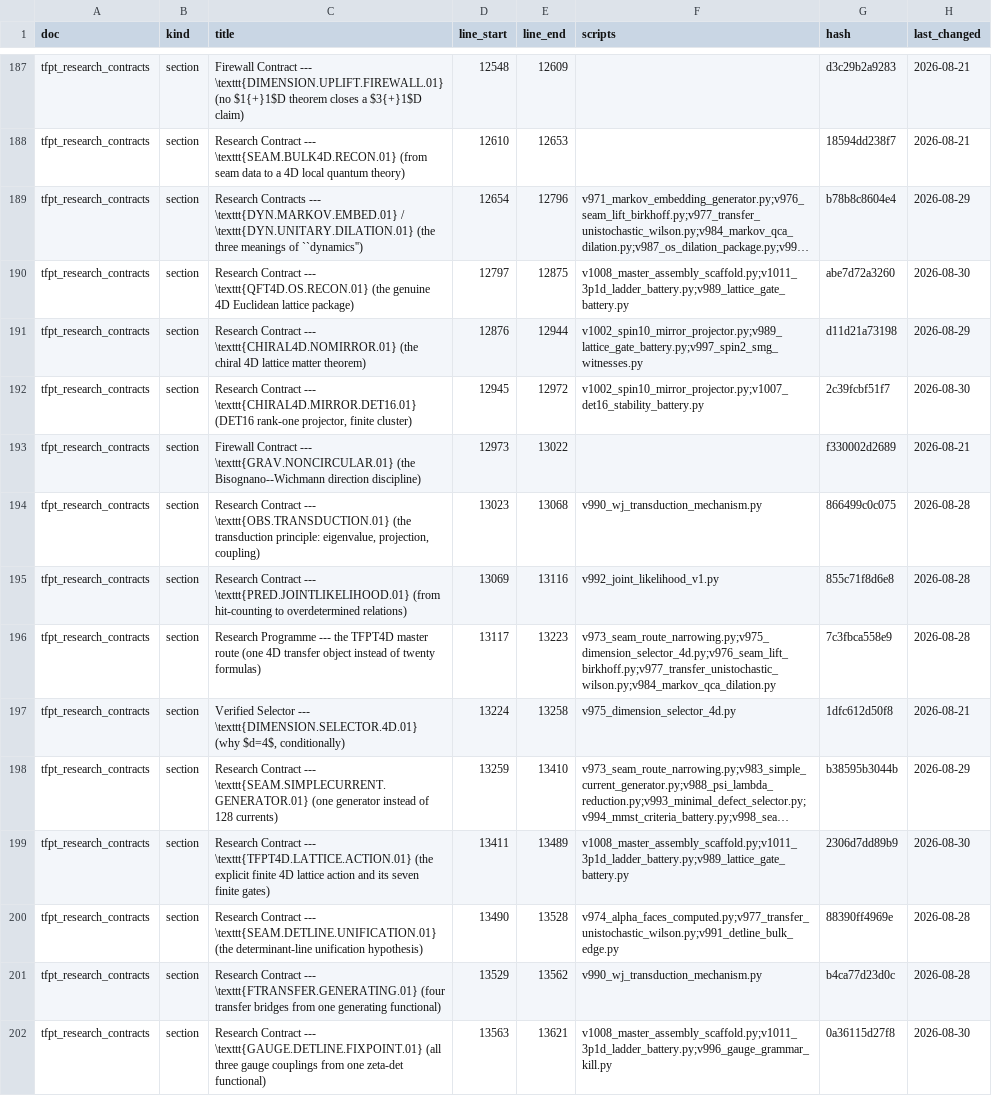
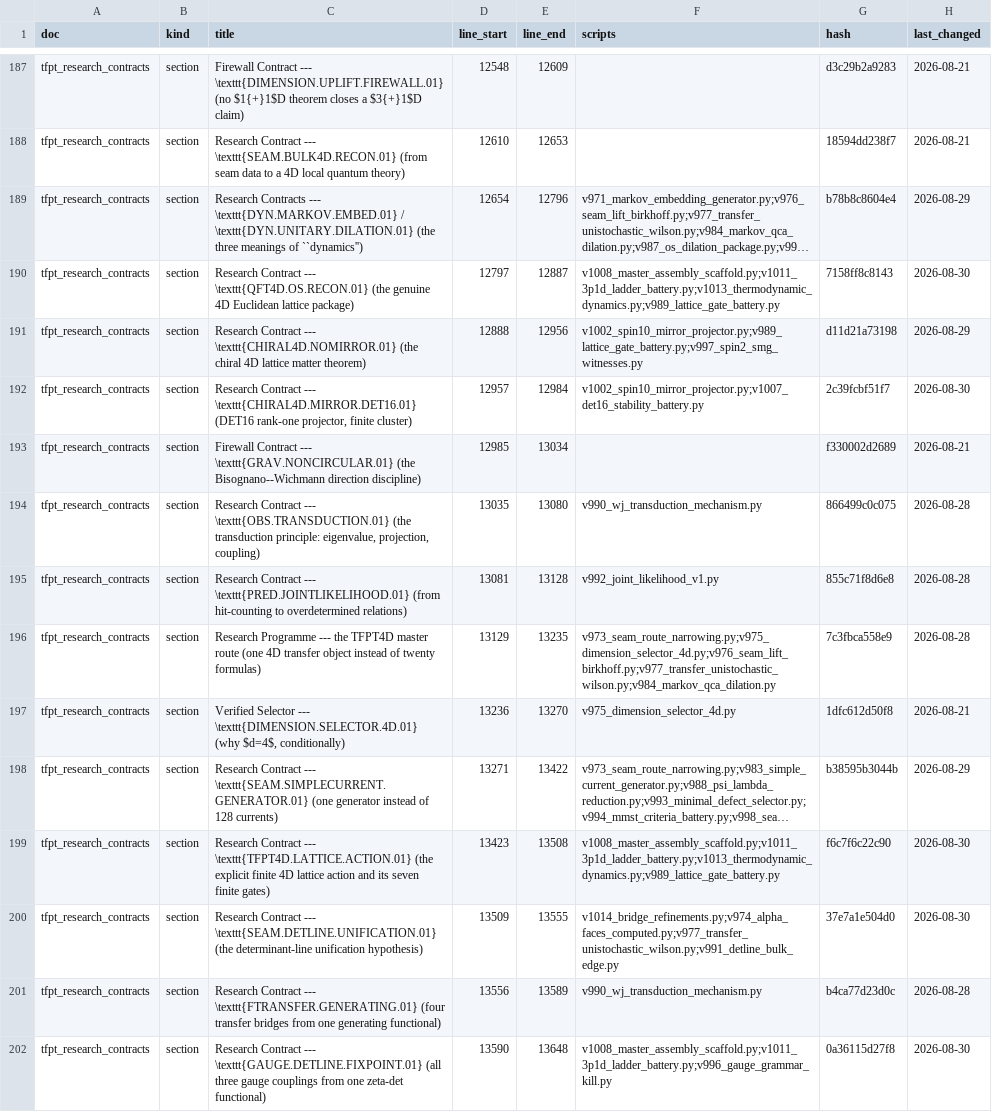
Before and after one commit to sthamann/TFPT, a CSV file: verification/docs_map.csv, drawn as a sheet; only a part is shown, gaps mark what is left out; long unchanged cells end in …; the diff covers the shown part only; the diff names each change by its address in the sheet, - before the commit and + after, or states it on an @@ line.

```diff
--- a/verification/docs_map.csv
+++ b/verification/docs_map.csv
-E190 (line_end): 12875
+E190 (line_end): 12887
-F190 (scripts): v1008_master_assembly_scaffold.py;v1011_3p1d_ladder_battery.py;v989_lattice_gate_battery.py
+F190 (scripts): v1008_master_assembly_scaffold.py;v1011_3p1d_ladder_battery.py;v1013_thermodynamic_dynamics.py;v989_lattice_gate_battery.py
-G190 (hash): abe7d72a3260
+G190 (hash): 7158ff8c8143
-D191 (line_start): 12876
+D191 (line_start): 12888
-E191 (line_end): 12944
+E191 (line_end): 12956
-D192 (line_start): 12945
+D192 (line_start): 12957
-E192 (line_end): 12972
+E192 (line_end): 12984
-D193 (line_start): 12973
+D193 (line_start): 12985
-E193 (line_end): 13022
+E193 (line_end): 13034
-D194 (line_start): 13023
+D194 (line_start): 13035
-E194 (line_end): 13068
+E194 (line_end): 13080
-D195 (line_start): 13069
+D195 (line_start): 13081
-E195 (line_end): 13116
+E195 (line_end): 13128
-D196 (line_start): 13117
+D196 (line_start): 13129
-E196 (line_end): 13223
+E196 (line_end): 13235
-D197 (line_start): 13224
+D197 (line_start): 13236
-E197 (line_end): 13258
+E197 (line_end): 13270
-D198 (line_start): 13259
+D198 (line_start): 13271
-E198 (line_end): 13410
+E198 (line_end): 13422
-D199 (line_start): 13411
+D199 (line_start): 13423
-E199 (line_end): 13489
+E199 (line_end): 13508
-F199 (scripts): v1008_master_assembly_scaffold.py;v1011_3p1d_ladder_battery.py;v989_lattice_gate_battery.py
+F199 (scripts): v1008_master_assembly_scaffold.py;v1011_3p1d_ladder_battery.py;v1013_thermodynamic_dynamics.py;v989_lattice_gate_battery.py
-G199 (hash): 2306d7dd89b9
+G199 (hash): f6c7f6c22c90
-D200 (line_start): 13490
+D200 (line_start): 13509
-E200 (line_end): 13528
+E200 (line_end): 13555
-F200 (scripts): v974_alpha_faces_computed.py;v977_transfer_unistochastic_wilson.py;v991_detline_bulk_edge.py
+F200 (scripts): v1014_bridge_refinements.py;v974_alpha_faces_computed.py;v977_transfer_unistochastic_wilson.py;v991_detline_bulk_edge.py
-G200 (hash): 88390ff4969e
+G200 (hash): 37e7a1e504d0
-H200 (last_changed): 2026-08-28
+H200 (last_changed): 2026-08-30
-D201 (line_start): 13529
+D201 (line_start): 13556
-E201 (line_end): 13562
+E201 (line_end): 13589
-D202 (line_start): 13563
+D202 (line_start): 13590
-E202 (line_end): 13621
+E202 (line_end): 13648
```
Also changed, not shown: 71 edited cells elsewhere in this file, verification/website_map.csv, 41 other files.
